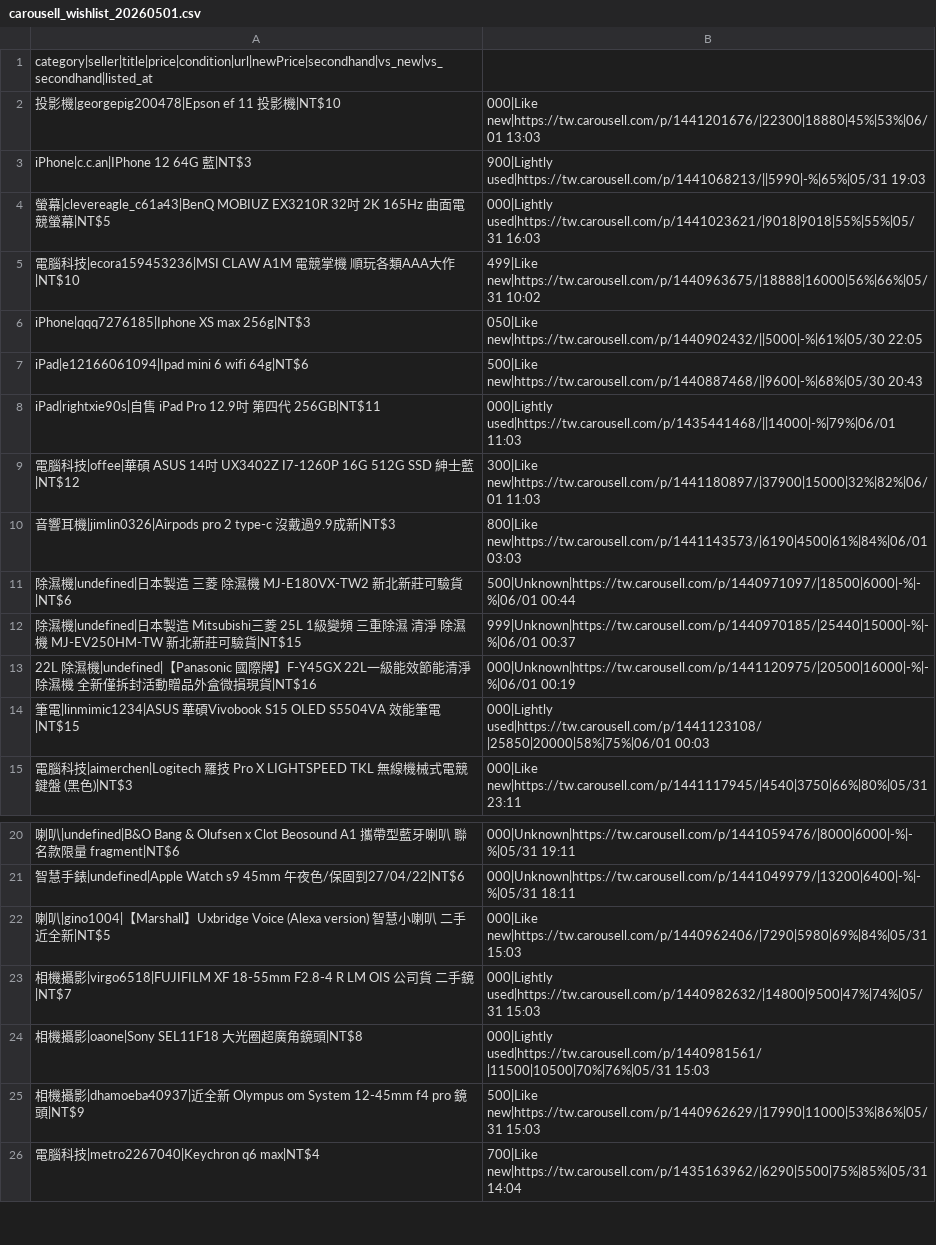
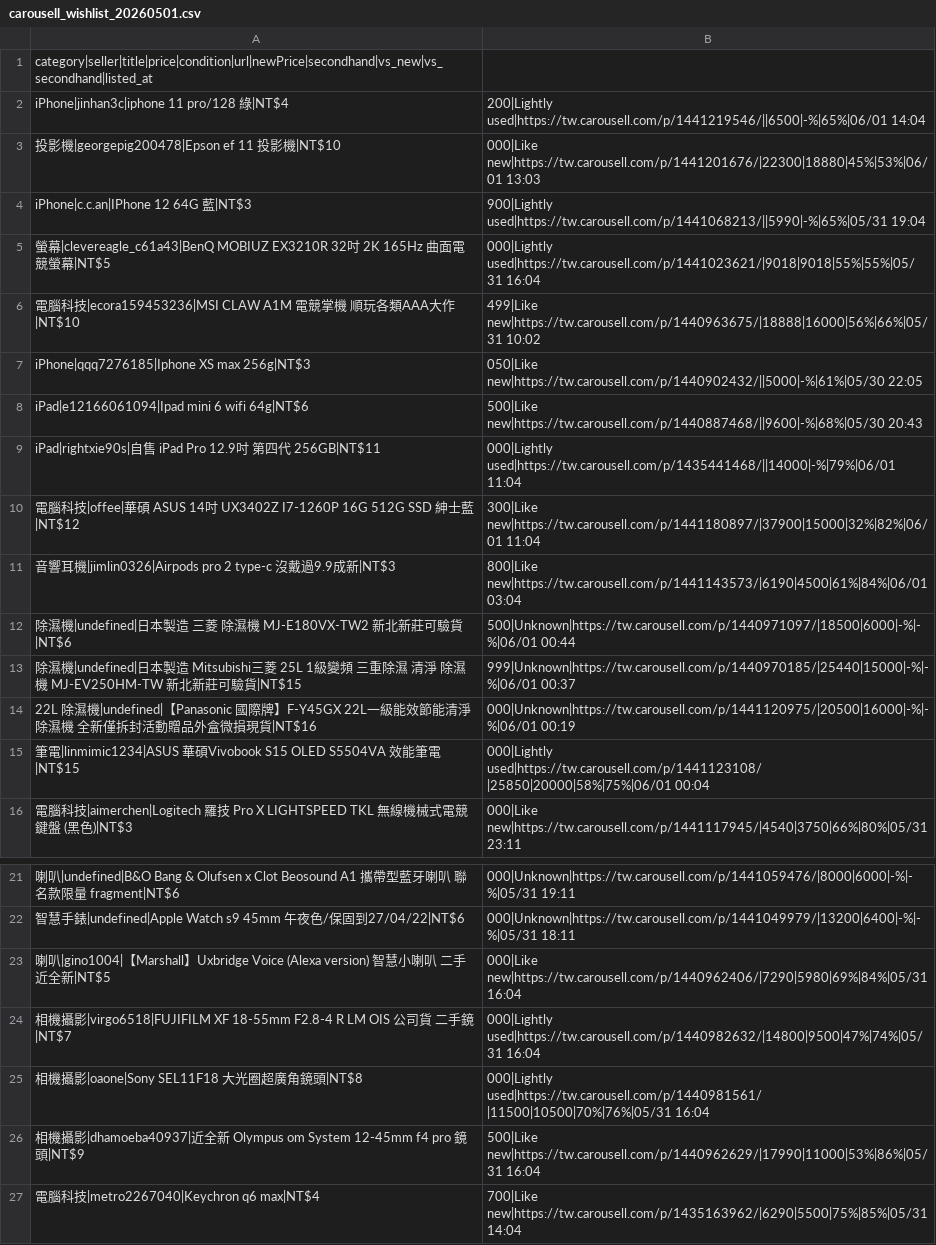
Before and after one commit to yangnim21029/cheap-product, a CSV file: outputs/carousell_wishlist_20260501.csv, drawn as a sheet; only a part is shown, gaps mark what is left out; addresses are those after the commit; the diff names each change by its address in the sheet, - before the commit and + after, or states it on an @@ line.

Commit message:
patrol 383: +1 好貨 (iPhone 11 Pro 128 綠 NT$4,200); 12 待查 → 11 SKIP + 1 verify
- iPhone 11 Pro 128 綠 NT$4,200 = 65% 二手 → 好貨 (電池警告 <80% 換電 NT$2,490 後總 NT$6,690 打平)
- iPad mini 6 256G Cellular NT$18K = 107% 新 / 133% 二手 → SKIP 比全新還貴 (M3 mini 取代 EOL)
- 10 SKIP: <NT$2K Apple Pencil+王力宏+清淨機 / Medicube 連發 / Sennheiser HD560S+Switch 2 套組 邊緣 / RTX 4060 Ti 拆機 / AOC 螢幕中壢限地 / RX 6600 老

```diff
--- a/outputs/carousell_wishlist_20260501.csv
+++ b/outputs/carousell_wishlist_20260501.csv
+row 2: iPhone|jinhan3c|iphone 11 pro/128 綠|NT$4 | 200|Lightly used|https://tw.carousell.com/p/1441219546/||6500|-%|65%|06/01 14:04
-B4: 900|Lightly used|https://tw.carousell.com/p/1441068213/||5990|-%|65%|05/31 19:03
+B4: 900|Lightly used|https://tw.carousell.com/p/1441068213/||5990|-%|65%|05/31 19:04
-B5: 000|Lightly used|https://tw.carousell.com/p/1441023621/|9018|9018|55%|55%|05/31 16:03
+B5: 000|Lightly used|https://tw.carousell.com/p/1441023621/|9018|9018|55%|55%|05/31 16:04
-B9: 000|Lightly used|https://tw.carousell.com/p/1435441468/||14000|-%|79%|06/01 11:03
+B9: 000|Lightly used|https://tw.carousell.com/p/1435441468/||14000|-%|79%|06/01 11:04
-B10: 300|Like new|https://tw.carousell.com/p/1441180897/|37900|15000|32%|82%|06/01 11:03
+B10: 300|Like new|https://tw.carousell.com/p/1441180897/|37900|15000|32%|82%|06/01 11:04
-B11: 800|Like new|https://tw.carousell.com/p/1441143573/|6190|4500|61%|84%|06/01 03:03
+B11: 800|Like new|https://tw.carousell.com/p/1441143573/|6190|4500|61%|84%|06/01 03:04
-B15: 000|Lightly used|https://tw.carousell.com/p/1441123108/|25850|20000|58%|75%|06/01 00:03
+B15: 000|Lightly used|https://tw.carousell.com/p/1441123108/|25850|20000|58%|75%|06/01 00:04
-B23: 000|Like new|https://tw.carousell.com/p/1440962406/|7290|5980|69%|84%|05/31 15:03
+B23: 000|Like new|https://tw.carousell.com/p/1440962406/|7290|5980|69%|84%|05/31 16:04
-B24: 000|Lightly used|https://tw.carousell.com/p/1440982632/|14800|9500|47%|74%|05/31 15:03
+B24: 000|Lightly used|https://tw.carousell.com/p/1440982632/|14800|9500|47%|74%|05/31 16:04
-B25: 000|Lightly used|https://tw.carousell.com/p/1440981561/|11500|10500|70%|76%|05/31 15:03
+B25: 000|Lightly used|https://tw.carousell.com/p/1440981561/|11500|10500|70%|76%|05/31 16:04
-B26: 500|Like new|https://tw.carousell.com/p/1440962629/|17990|11000|53%|86%|05/31 15:03
+B26: 500|Like new|https://tw.carousell.com/p/1440962629/|17990|11000|53%|86%|05/31 16:04
```
Also changed, not shown: 6 other files.
